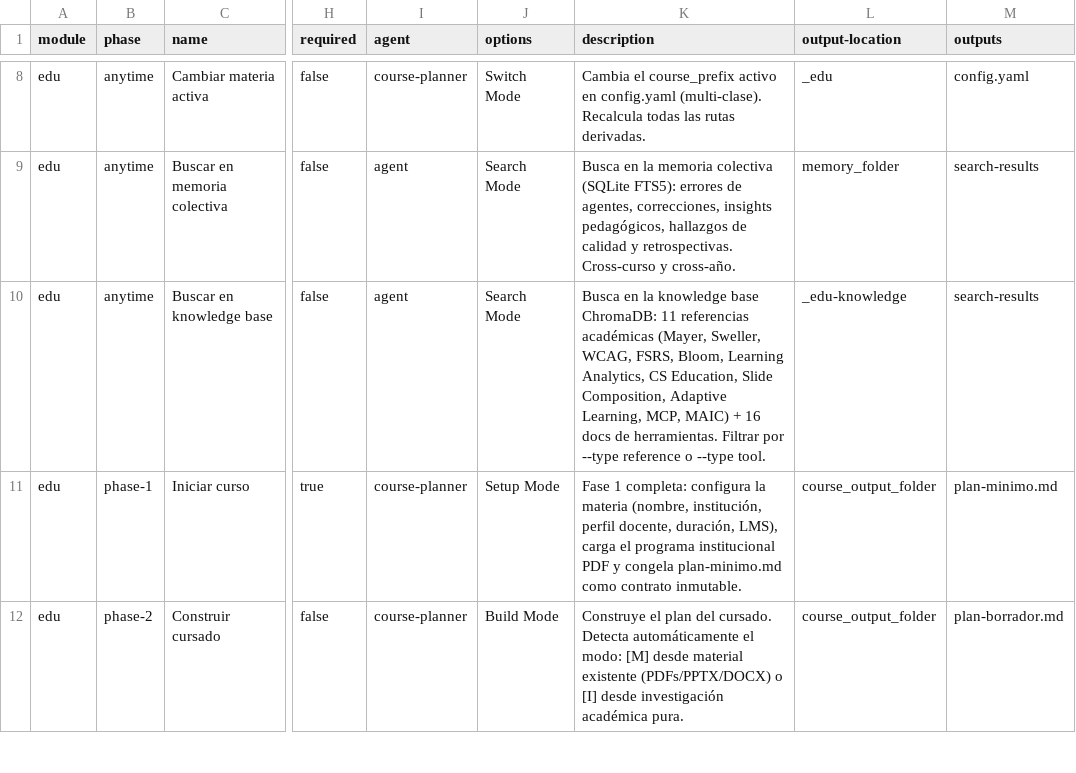
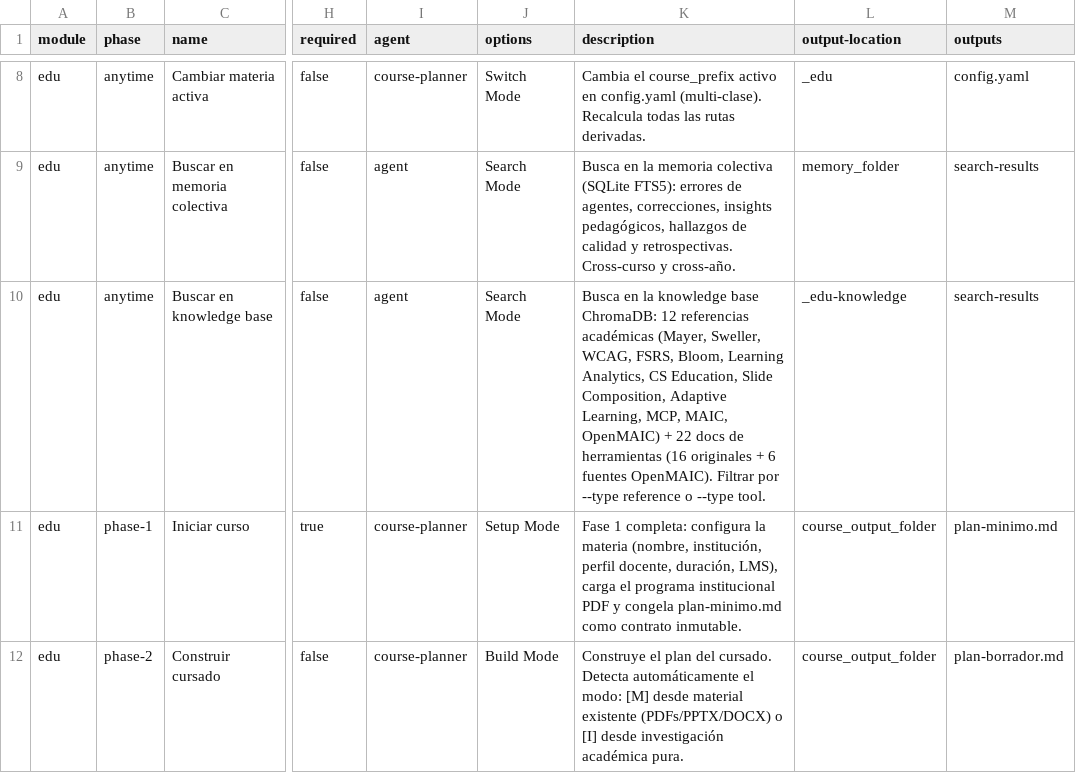
Before and after one commit to matiasgel/paradigmas2026, a CSV file: salida/edu-standalone/_edu/module-help.csv, drawn as a sheet; only a part is shown, gaps mark what is left out; the diff names each change by its address in the sheet, - before the commit and + after, or states it on an @@ line.

Commit message:
dev: OpenMAIC competitive analysis — 6 new brainstorming proposals (#13-18), reference doc #12, KB re-ingested (414 chunks/28 docs)

```diff
--- a/salida/edu-standalone/_edu/module-help.csv
+++ b/salida/edu-standalone/_edu/module-help.csv
-K10 (description): …base ChromaDB: 11 referencias académicas (Mayer, Sweller, WCAG, FSRS, Bloom, Learning Analytics, CS Education, Slide Composition, Adaptive Learning, MCP, MAIC) + 16 docs de herramientas. Filtrar por…
+K10 (description): …base ChromaDB: 12 referencias académicas (Mayer, Sweller, WCAG, FSRS, Bloom, Learning Analytics, CS Education, Slide Composition, Adaptive Learning, MCP, MAIC, OpenMAIC) + 22 docs de herramientas (16 originales + 6 fuentes OpenMAIC). Filtrar por…
```
Also changed, not shown: 11 other files.
